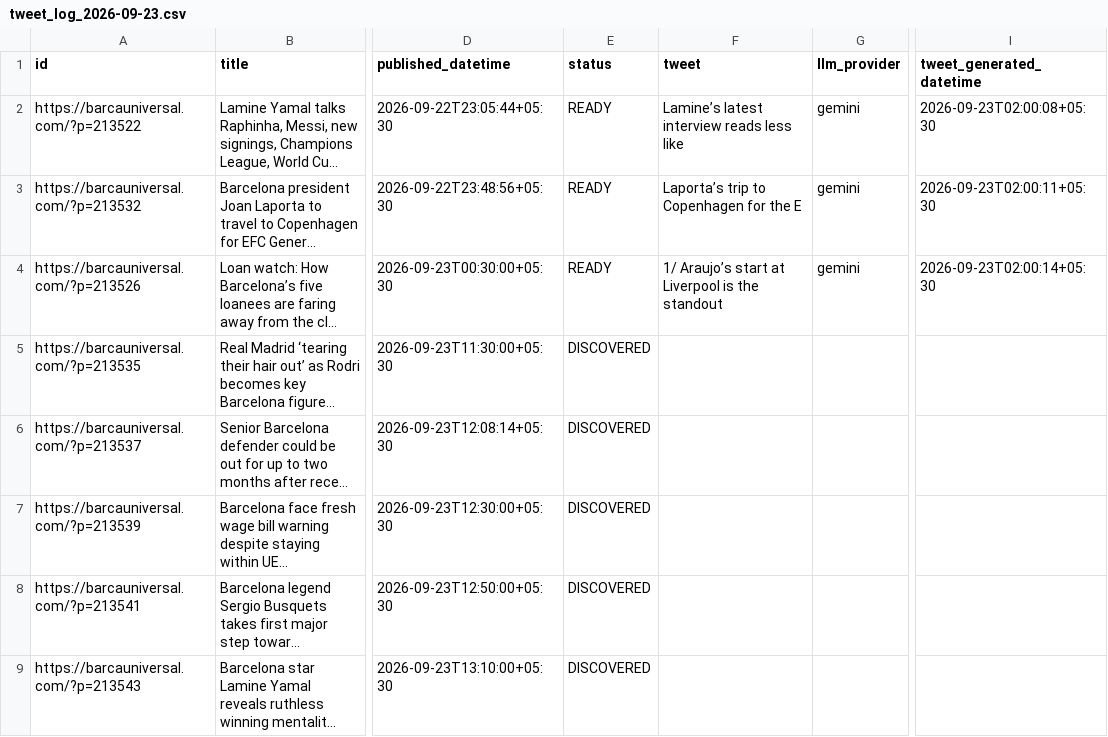
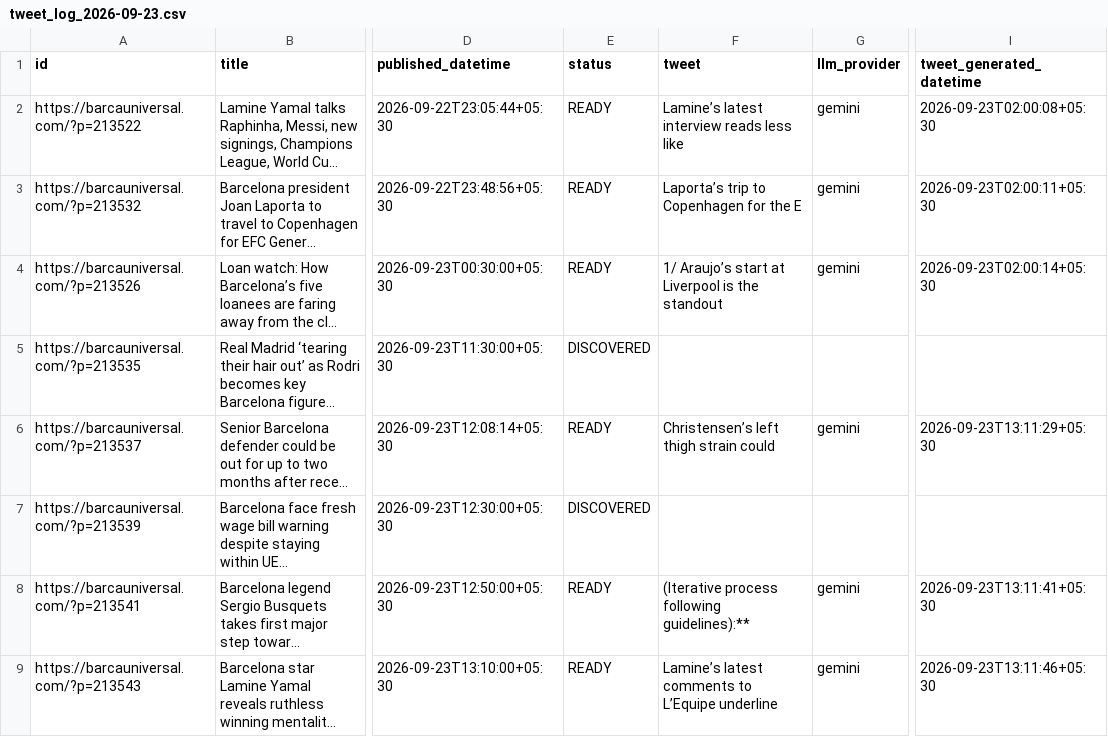
Before and after one commit to dinesh-kanakaraj/Kestrel, a CSV file: logs/tweet_log_2026-09-23.csv, drawn as a sheet; only a part is shown, gaps mark what is left out; long unchanged cells end in …; the diff names each change by its address in the sheet, - before the commit and + after, or states it on an @@ line.

Commit message:
state: generated tweets run 35832973334

```diff
--- a/logs/tweet_log_2026-09-23.csv
+++ b/logs/tweet_log_2026-09-23.csv
-E6 (status): DISCOVERED
+E6 (status): READY
-F6 (tweet): (empty)
+F6 (tweet): Christensen’s left thigh strain could
-G6 (llm_provider): (empty)
+G6 (llm_provider): gemini
-I6 (tweet_generated_datetime): (empty)
+I6 (tweet_generated_datetime): 2026-09-23T13:11:29+05:30
-E8:E9 (status): DISCOVERED
+E8:E9 (status): READY
-F8 (tweet): (empty)
+F8 (tweet): (Iterative process following guidelines):**
-G8:G9 (llm_provider): (empty)
+G8:G9 (llm_provider): gemini
-I8 (tweet_generated_datetime): (empty)
+I8 (tweet_generated_datetime): 2026-09-23T13:11:41+05:30
-F9 (tweet): (empty)
+F9 (tweet): Lamine’s latest comments to L’Equipe underline
-I9 (tweet_generated_datetime): (empty)
+I9 (tweet_generated_datetime): 2026-09-23T13:11:46+05:30
```
Also changed, not shown: logs/tweet_log_2026-09-22.csv.
